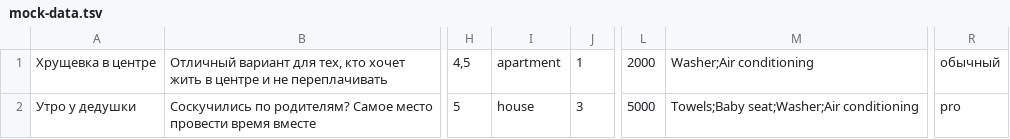
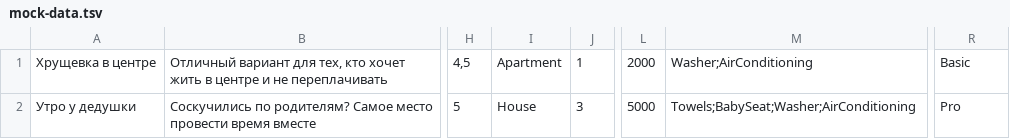
Before and after one commit to htmlacademy-nodejs-api/2356705-six-cities-simple-4, a TSV file: mocks/mock-data.tsv, drawn as a sheet; only a part is shown, gaps mark what is left out; the diff names each change by its address in the sheet, - before the commit and + after, or states it on an @@ line.

Commit message:
исправлены ошибки при импорте mock-data

```diff
--- a/mocks/mock-data.tsv
+++ b/mocks/mock-data.tsv
-I1: apartment
+I1: Apartment
-M1: Washer;Air conditioning
+M1: Washer;AirConditioning
-R1: обычный
+R1: Basic
-I2: house
+I2: House
-M2: Towels;Baby seat;Washer;Air conditioning
+M2: Towels;BabySeat;Washer;AirConditioning
-R2: pro
+R2: Pro
```
Also changed, not shown: 1 other file.
